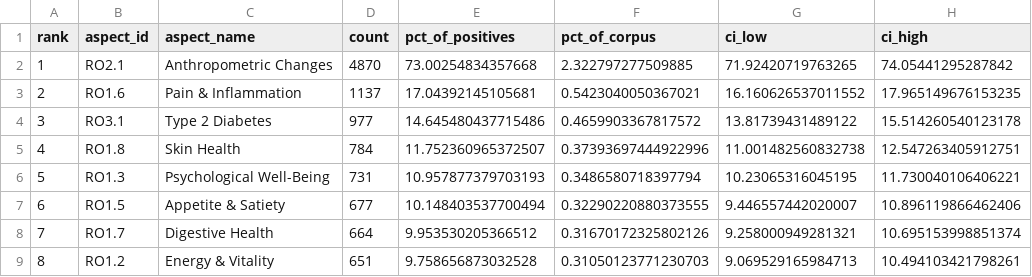
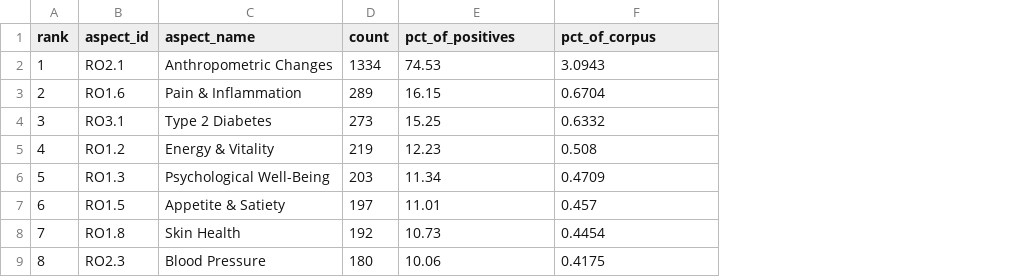
Before and after one commit to RicardoArturRibeiro/Paper-Precision-Optimised-Health-Outcome-Extraction-from-YouTube-Comments, a CSV file: results/aspect_statistics.csv, drawn as a sheet; only a part is shown; the diff covers the shown part only; the diff names each change by its address in the sheet, - before the commit and + after, or states it on an @@ line.

Commit message:
Correct corpus deduplication: 209,661 records to 43,111 unique comments
YouTube Data API v3 returned duplicate records during pagination.
All result files, figures, and statistics updated. Validation metrics
(precision 97.6%) unchanged. See REVISION_CHANGELOG.md for details.

```diff
--- a/results/aspect_statistics.csv
+++ b/results/aspect_statistics.csv
-column G (ci_low), rows 2-9: 71.92420719763265 | 16.160626537011552 | 13.81739431489122 | 11.001482560832738 | 10.23065316045195 | 9.446557442020007 | 9.258000949281321 | 9.069529165984713
-column H (ci_high), rows 2-9: 74.05441295287842 | 17.965149676153235 | 15.514260540123178 | 12.547263405912751 | 11.730040106406221 | 10.896119866462406 | 10.695153998851374 | 10.494103421798261
-D2 (count): 4870
+D2 (count): 1334
-E2 (pct_of_positives): 73.00254834357668
+E2 (pct_of_positives): 74.53
-F2 (pct_of_corpus): 2.322797277509885
+F2 (pct_of_corpus): 3.0943
-D3 (count): 1137
+D3 (count): 289
-E3 (pct_of_positives): 17.04392145105681
+E3 (pct_of_positives): 16.15
-F3 (pct_of_corpus): 0.5423040050367021
+F3 (pct_of_corpus): 0.6704
-D4 (count): 977
+D4 (count): 273
-E4 (pct_of_positives): 14.645480437715486
+E4 (pct_of_positives): 15.25
-F4 (pct_of_corpus): 0.4659903367817572
+F4 (pct_of_corpus): 0.6332
-B5 (aspect_id): RO1.8
+B5 (aspect_id): RO1.2
-C5 (aspect_name): Skin Health
+C5 (aspect_name): Energy & Vitality
-D5 (count): 784
+D5 (count): 219
-E5 (pct_of_positives): 11.752360965372507
+E5 (pct_of_positives): 12.23
-F5 (pct_of_corpus): 0.37393697444922996
+F5 (pct_of_corpus): 0.508
-D6 (count): 731
+D6 (count): 203
-E6 (pct_of_positives): 10.957877379703193
+E6 (pct_of_positives): 11.34
-F6 (pct_of_corpus): 0.3486580718397794
+F6 (pct_of_corpus): 0.4709
-D7 (count): 677
+D7 (count): 197
-E7 (pct_of_positives): 10.148403537700494
+E7 (pct_of_positives): 11.01
-F7 (pct_of_corpus): 0.32290220880373555
+F7 (pct_of_corpus): 0.457
-B8 (aspect_id): RO1.7
+B8 (aspect_id): RO1.8
-C8 (aspect_name): Digestive Health
+C8 (aspect_name): Skin Health
-D8 (count): 664
+D8 (count): 192
-E8 (pct_of_positives): 9.953530205366512
+E8 (pct_of_positives): 10.73
-F8 (pct_of_corpus): 0.31670172325802126
+F8 (pct_of_corpus): 0.4454
-B9 (aspect_id): RO1.2
+B9 (aspect_id): RO2.3
-C9 (aspect_name): Energy & Vitality
+C9 (aspect_name): Blood Pressure
-D9 (count): 651
+D9 (count): 180
-E9 (pct_of_positives): 9.758656873032528
+E9 (pct_of_positives): 10.06
-F9 (pct_of_corpus): 0.31050123771230703
+F9 (pct_of_corpus): 0.4175
```
Also changed, not shown: 128 edited cells elsewhere in this file, results/category_statistics.csv, results/channel_analysis.csv, 12 other files.
